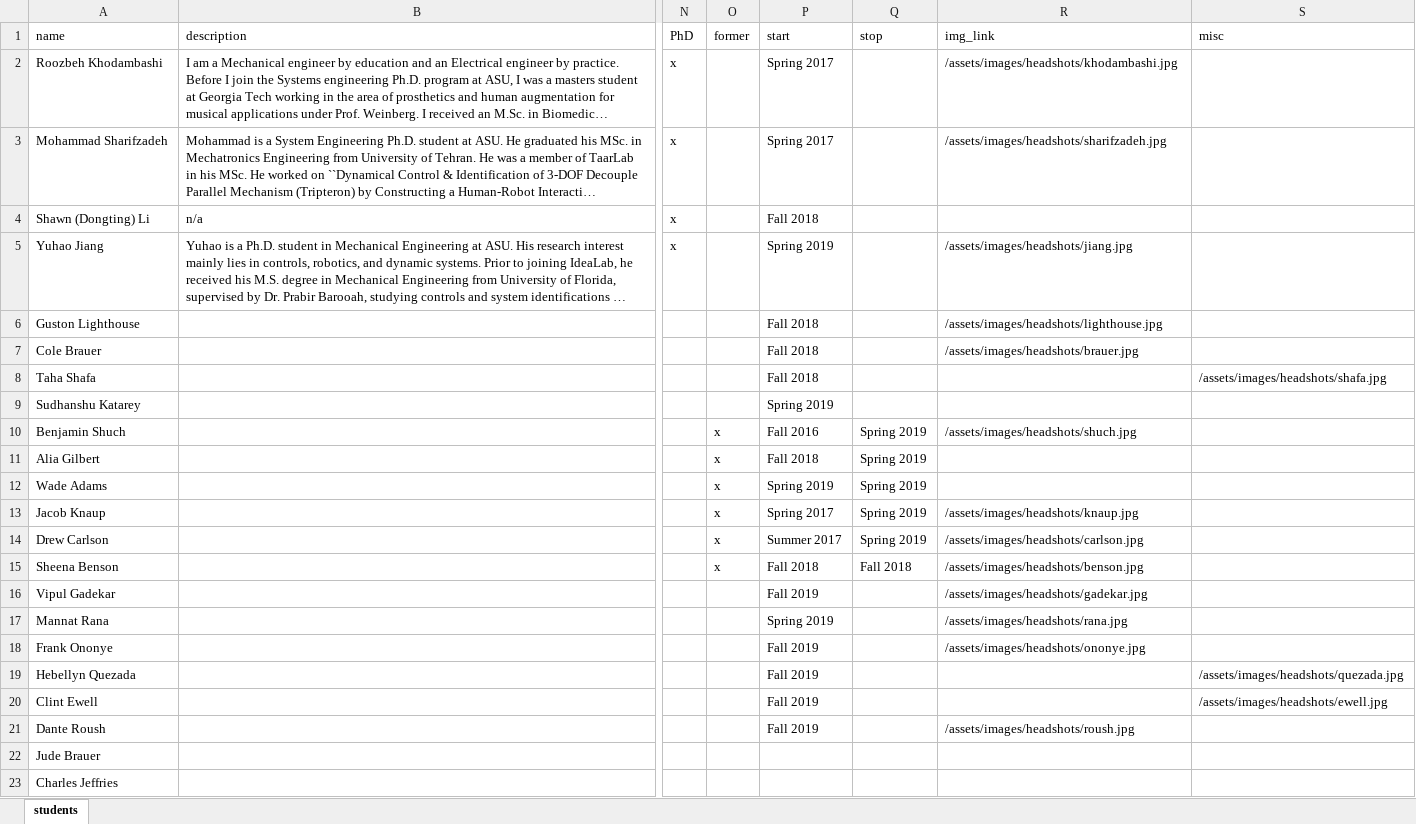
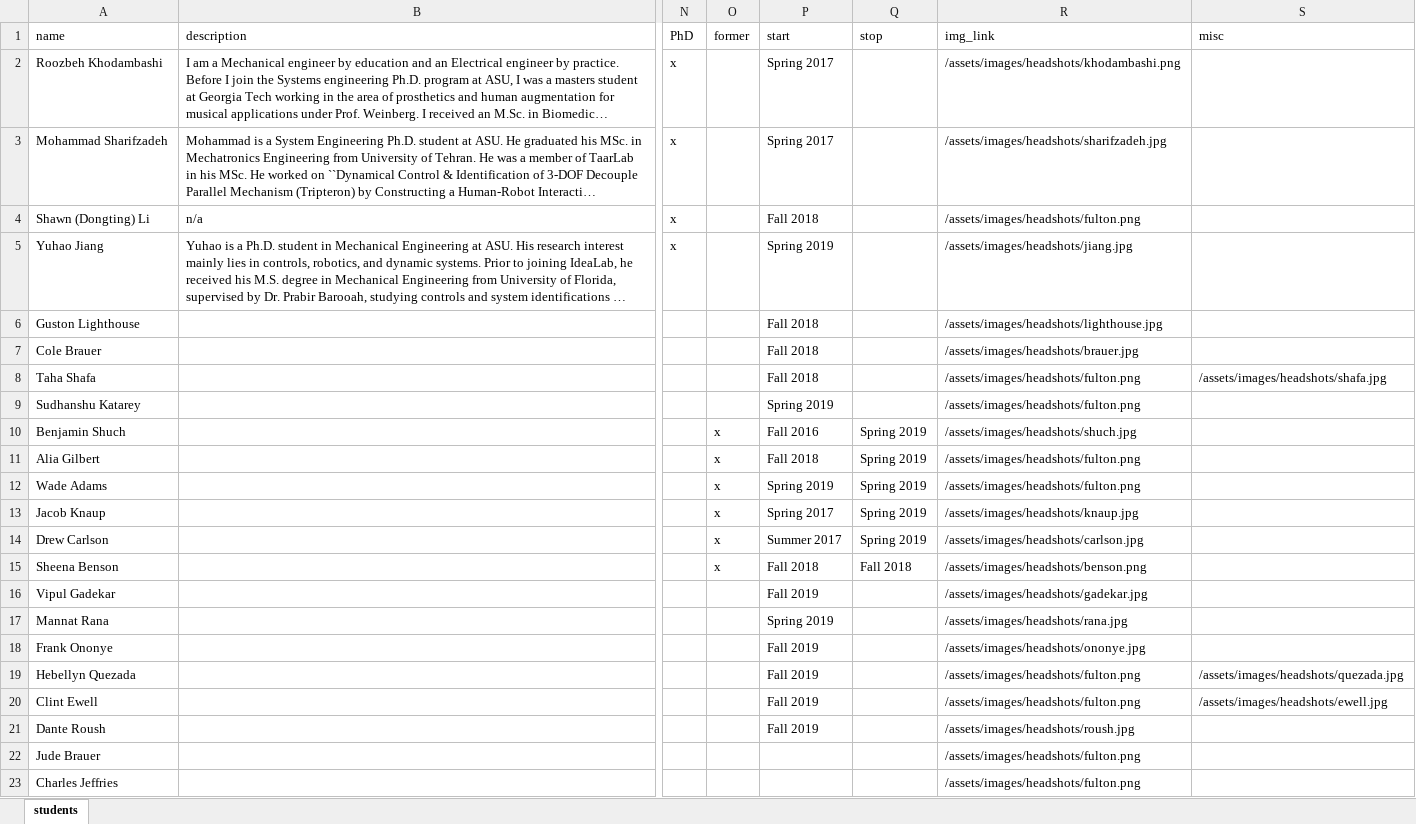
Before and after one commit to idealabasu/idealab_jekyll_source, an Excel workbook: _data/students.xlsx, sheet students, drawn as a sheet; only a part is shown, gaps mark what is left out; long unchanged cells end in …; values as stored, in another font and other column widths than the file's, no borders; the diff names each change by its address in the sheet, - before the commit and + after, or states it on an @@ line.

Commit message:
updated students

```diff
--- a/_data/students.xlsx (sheet students)
+++ b/_data/students.xlsx (sheet students)
-R2 (img_link): /assets/images/headshots/khodambashi.jpg
+R2 (img_link): /assets/images/headshots/khodambashi.png
-R4 (img_link): (empty)
+R4 (img_link): /assets/images/headshots/fulton.png
-R8:R9 (img_link): (empty)
+R8:R9 (img_link): /assets/images/headshots/fulton.png
-R11:R12 (img_link): (empty)
+R11:R12 (img_link): /assets/images/headshots/fulton.png
-R15 (img_link): /assets/images/headshots/benson.jpg
+R15 (img_link): /assets/images/headshots/benson.png
-R19:R20 (img_link): (empty)
+R19:R20 (img_link): /assets/images/headshots/fulton.png
-R22:R23 (img_link): (empty)
+R22:R23 (img_link): /assets/images/headshots/fulton.png
```
Also changed, not shown: 4 other files.
